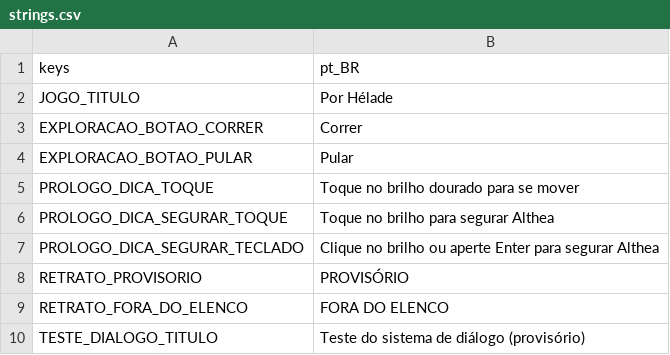
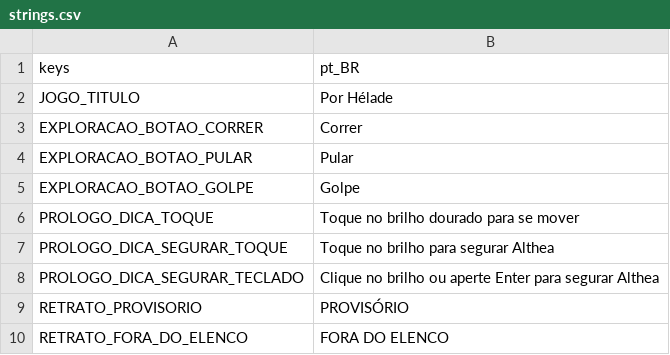
Before and after one commit to mracapulco/For_Helade, a CSV file: i18n/strings.csv, drawn as a sheet; only a part is shown; the shorter side is filled out with more unchanged rows; the diff names each change by its address in the sheet, - before the commit and + after, or states it on an @@ line.

```diff
--- a/i18n/strings.csv
+++ b/i18n/strings.csv
+row 5: EXPLORACAO_BOTAO_GOLPE | Golpe
```
Also changed, not shown: 18 other files.
